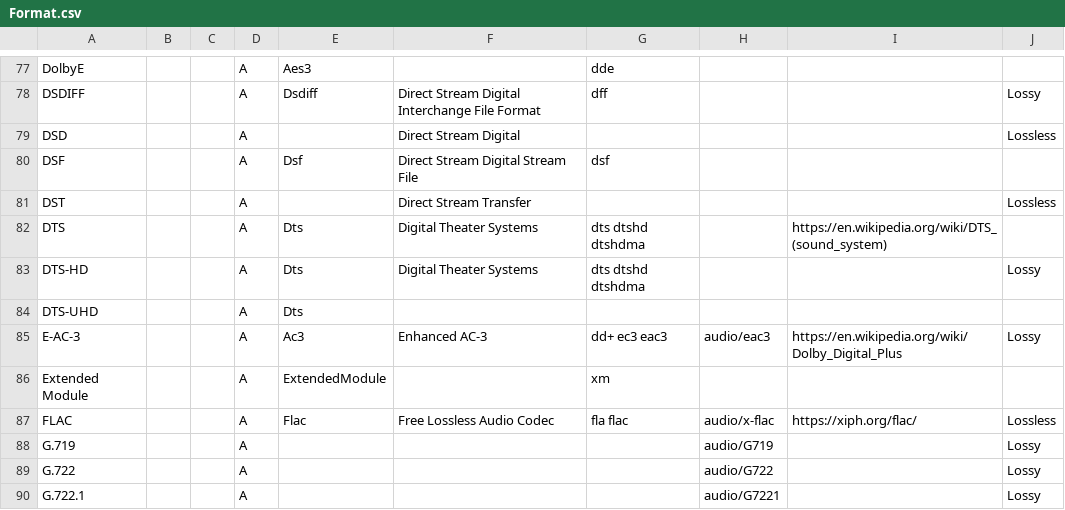
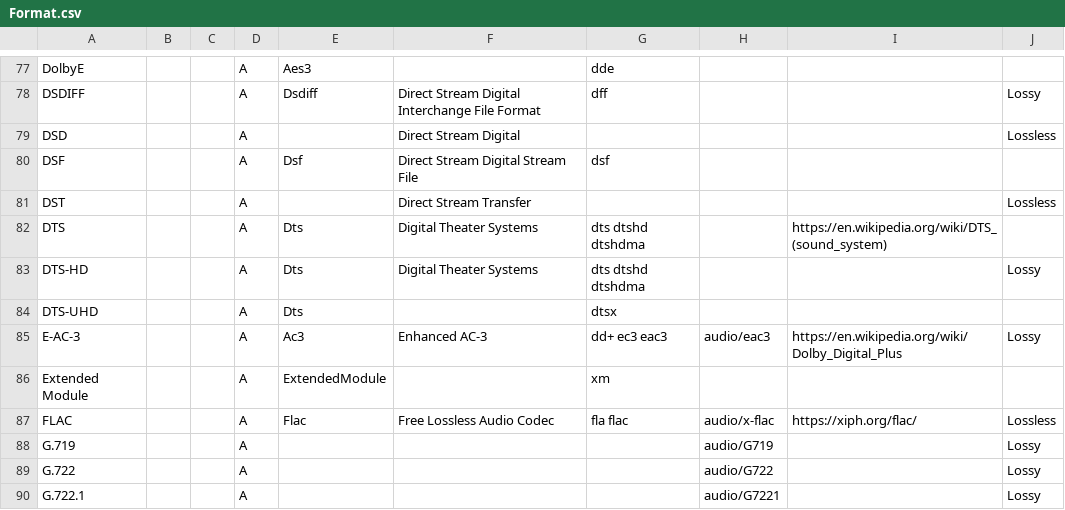
Before and after one commit to MediaArea/MediaInfoLib, a CSV file: Source/Resource/Text/DataBase/Format.csv, drawn as a sheet; only a part is shown, gaps mark what is left out.

Commit message:
DTS-UHD: Adding parsing of .dtsx files, update

```diff
--- a/Source/Resource/Text/DataBase/Format.csv
+++ b/Source/Resource/Text/DataBase/Format.csv
@@ -83,3 +83,3 @@ DTS;;;A;Dts;Digital Theater Systems;dts dtshd dtshdma;;https://en.wikipedia.org/
 DTS-HD;;;A;Dts;Digital Theater Systems;dts dtshd dtshdma;;;Lossy
-DTS-UHD;;;A;Dts;;;;;
+DTS-UHD;;;A;Dts;;dtsx;;;
 E-AC-3;;;A;Ac3;Enhanced AC-3;dd+ ec3 eac3;audio/eac3;https://en.wikipedia.org/wiki/Dolby_Digital_Plus;Lossy
```
Also changed, not shown: 5 other files.
